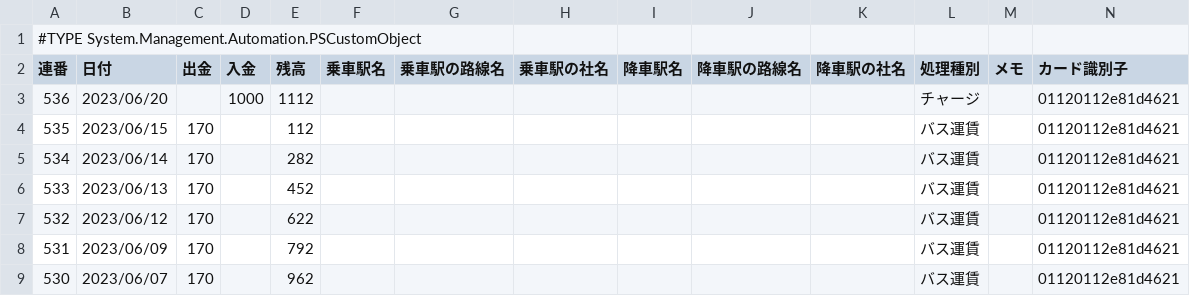
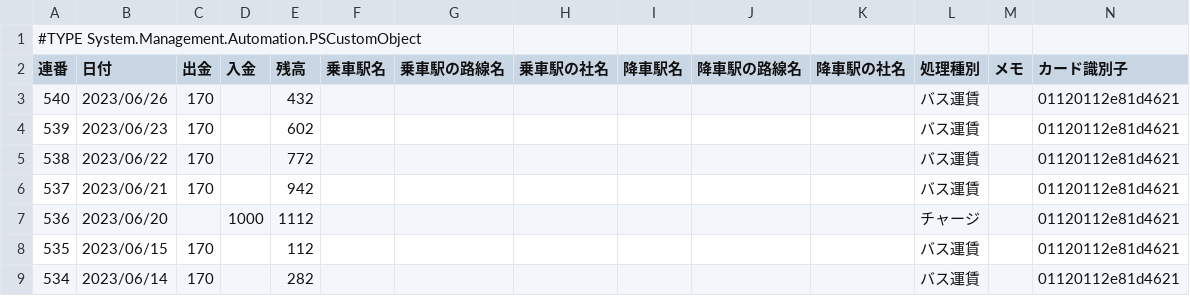
Before and after one commit to johnfcoltrane/Totra, a CSV file: Totra.csv, drawn as a sheet; only a part is shown; the shorter side is filled out with more unchanged rows.

Commit message:
update

```diff
--- a/Totra.csv
+++ b/Totra.csv
@@ -2,2 +2,6 @@
 "連番","日付","出金","入金","残高","乗車駅名","乗車駅の路線名","乗車駅の社名","降車駅名","降車駅の路線名","降車駅の社名","処理種別","メモ","カード識別子"
+"540","2023/06/26","170","","432","","","","","","","バス運賃","","01120112e81d4621"
+"539","2023/06/23","170","","602","","","","","","","バス運賃","","01120112e81d4621"
+"538","2023/06/22","170","","772","","","","","","","バス運賃","","01120112e81d4621"
+"537","2023/06/21","170","","942","","","","","","","バス運賃","","01120112e81d4621"
 "536","2023/06/20","","1000","1112","","","","","","","チャージ","","01120112e81d4621"
```
